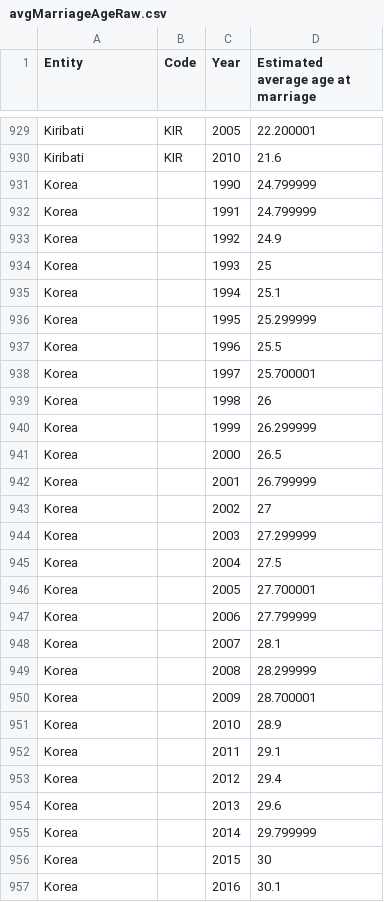
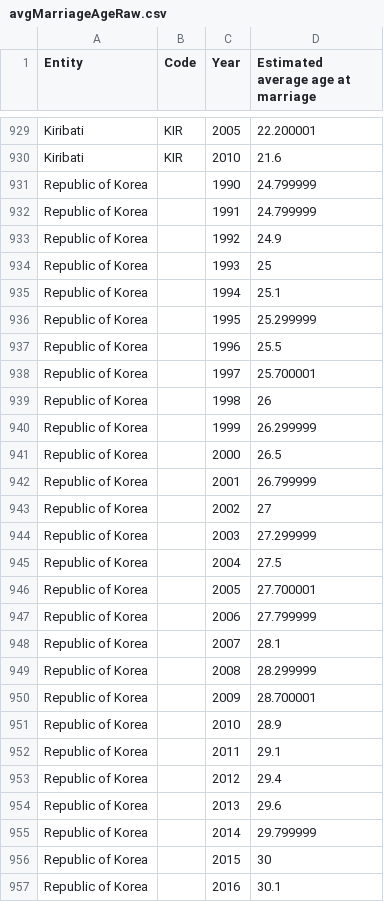
Before and after one commit to swaathi317/adolescent-birth-rate-analysis, a CSV file: Data_Collection_and_Cleaning/avgMarriageAgeRaw.csv, drawn as a sheet; only a part is shown, gaps mark what is left out; the diff covers the shown part only.

```diff
--- a/Data_Collection_and_Cleaning/avgMarriageAgeRaw.csv
+++ b/Data_Collection_and_Cleaning/avgMarriageAgeRaw.csv
@@ -930,28 +930,28 @@ Kiribati,KIR,2005,22.200001
 Kiribati,KIR,2010,21.6
-Korea,,1990,24.799999
-Korea,,1991,24.799999
-Korea,,1992,24.9
-Korea,,1993,25
-Korea,,1994,25.1
-Korea,,1995,25.299999
-Korea,,1996,25.5
-Korea,,1997,25.700001
-Korea,,1998,26
-Korea,,1999,26.299999
-Korea,,2000,26.5
-Korea,,2001,26.799999
-Korea,,2002,27
-Korea,,2003,27.299999
-Korea,,2004,27.5
-Korea,,2005,27.700001
-Korea,,2006,27.799999
-Korea,,2007,28.1
-Korea,,2008,28.299999
-Korea,,2009,28.700001
-Korea,,2010,28.9
-Korea,,2011,29.1
-Korea,,2012,29.4
-Korea,,2013,29.6
-Korea,,2014,29.799999
-Korea,,2015,30
-Korea,,2016,30.1
+Republic of Korea,,1990,24.799999
+Republic of Korea,,1991,24.799999
+Republic of Korea,,1992,24.9
+Republic of Korea,,1993,25
+Republic of Korea,,1994,25.1
+Republic of Korea,,1995,25.299999
+Republic of Korea,,1996,25.5
+Republic of Korea,,1997,25.700001
+Republic of Korea,,1998,26
+Republic of Korea,,1999,26.299999
+Republic of Korea,,2000,26.5
+Republic of Korea,,2001,26.799999
+Republic of Korea,,2002,27
+Republic of Korea,,2003,27.299999
+Republic of Korea,,2004,27.5
+Republic of Korea,,2005,27.700001
+Republic of Korea,,2006,27.799999
+Republic of Korea,,2007,28.1
+Republic of Korea,,2008,28.299999
+Republic of Korea,,2009,28.700001
+Republic of Korea,,2010,28.9
+Republic of Korea,,2011,29.1
+Republic of Korea,,2012,29.4
+Republic of Korea,,2013,29.6
+Republic of Korea,,2014,29.799999
+Republic of Korea,,2015,30
+Republic of Korea,,2016,30.1
```
Also changed, not shown: 121 edited cells elsewhere in this file, 2 other files.
